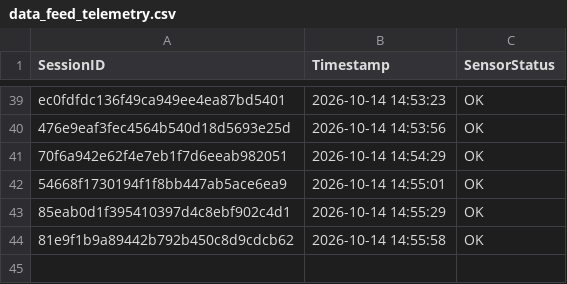
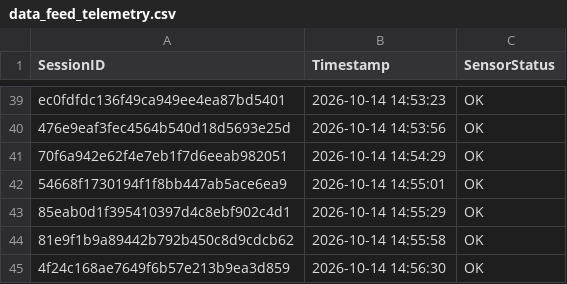
Before and after one commit to brunnojob/industrial-iot-sentinel, a CSV file: data_feed_telemetry.csv, drawn as a sheet; only a part is shown, gaps mark what is left out; the diff names each change by its address in the sheet, - before the commit and + after, or states it on an @@ line.

Commit message:
﻿chore(telemetry): update sensor readings log 4f24c168ae7649f6b57e213b9ea3d859
Simulated telemetry ping for IoT data ingestion test.

Co-authored-by: brunnojob <contato@brunnodev.store>

```diff
--- a/data_feed_telemetry.csv
+++ b/data_feed_telemetry.csv
+row 45: 4f24c168ae7649f6b57e213b9ea3d859 | 2026-10-14 14:56:30 | OK
```
